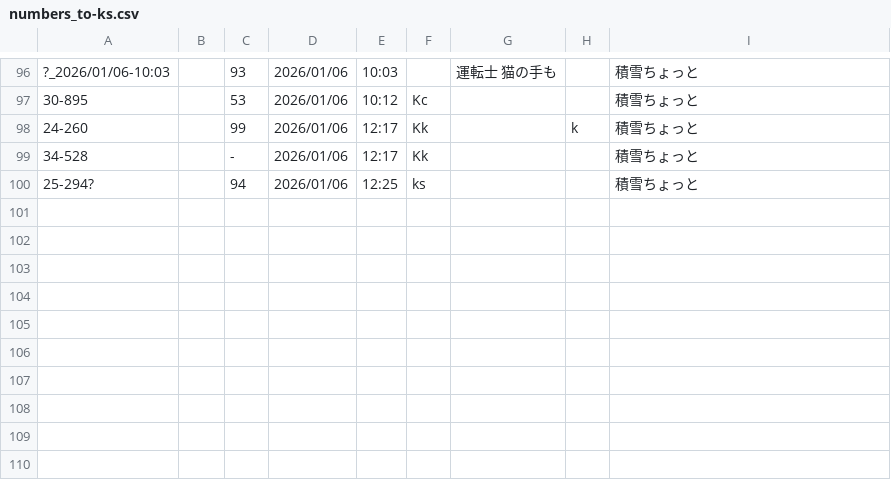
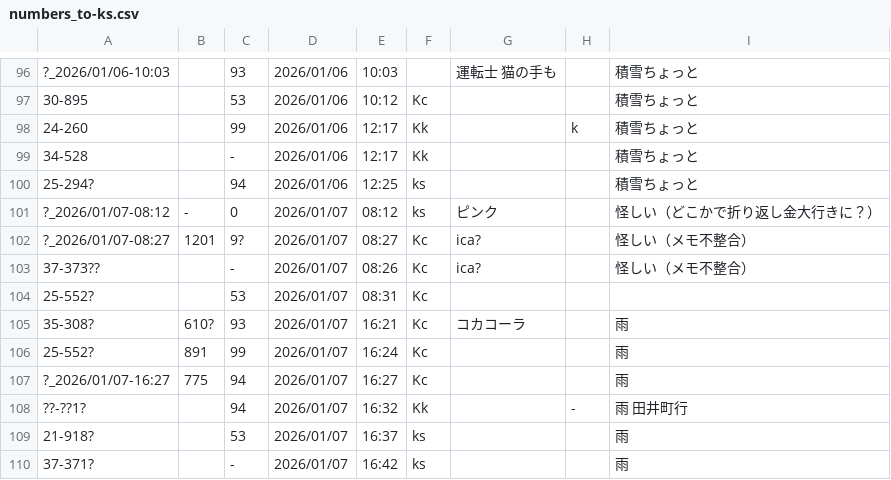
Before and after one commit to Ichihai1415/ichihai.dev, a CSV file: webapp/hokutetsu-bus/numbers_to-ks.csv, drawn as a sheet; only a part is shown, gaps mark what is left out.

```diff
--- a/webapp/hokutetsu-bus/numbers_to-ks.csv
+++ b/webapp/hokutetsu-bus/numbers_to-ks.csv
@@ -100 +100,11 @@
 25-294?,,94,2026/01/06,12:25,ks,,,積雪ちょっと
+?_2026/01/07-08:12,-,0,2026/01/07,08:12,ks,ピンク,,怪しい（どこかで折り返し金大行きに？）
+?_2026/01/07-08:27,1201,9?,2026/01/07,08:27,Kc,ica?,,怪しい（メモ不整合）
+37-373??,,-,2026/01/07,08:26,Kc,ica?,,怪しい（メモ不整合）
+25-552?,,53,2026/01/07,08:31,Kc,,,
+35-308?,610?,93,2026/01/07,16:21,Kc,コカコーラ,,雨
+25-552?,891,99,2026/01/07,16:24,Kc,,,雨
+?_2026/01/07-16:27,775,94,2026/01/07,16:27,Kc,,,雨
+??-??1?,,94,2026/01/07,16:32,Kk,,-,雨　田井町行
+21-918?,,53,2026/01/07,16:37,ks,,,雨
+37-371?,,-,2026/01/07,16:42,ks,,,雨
```
Also changed, not shown: webapp/hokutetsu-bus/numbers_to-ku.csv.
